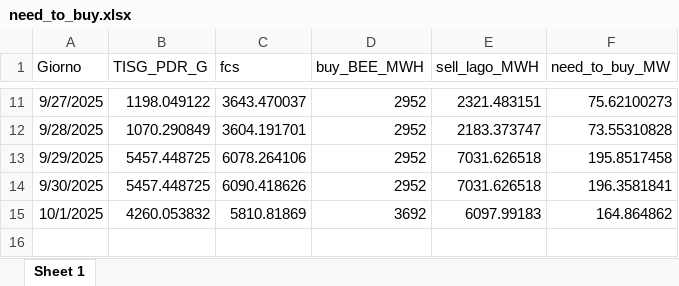
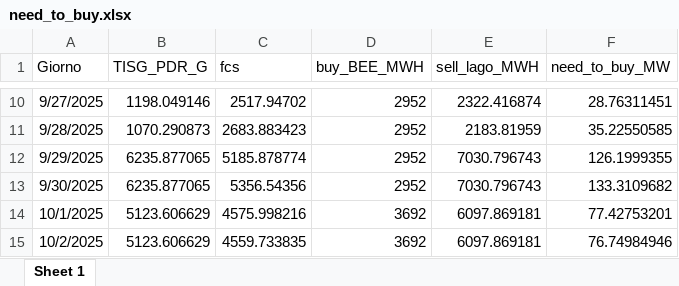
Before and after one commit to Alainpp96/forecastg, an Excel workbook: need_to_buy.xlsx, sheet Sheet 1, drawn as a sheet; only a part is shown, gaps mark what is left out; values as stored, in another font and other column widths than the file's, no borders; addresses are those after the commit; the diff covers the shown part only; the diff names each change by its address in the sheet, - before the commit and + after, or states it on an @@ line.

Commit message:
Aggiorno file need_to_buy.xlsx da R

```diff
--- a/need_to_buy.xlsx (sheet Sheet 1)
+++ b/need_to_buy.xlsx (sheet Sheet 1)
-B10 (TISG_PDR_G): 1198.049122
+B10 (TISG_PDR_G): 1198.049146
-C10 (fcs): 3643.470037
+C10 (fcs): 2517.94702
-E10 (sell_lago_MWH): 2321.483151
+E10 (sell_lago_MWH): 2322.416874
-F10 (need_to_buy_MW): 75.62100273
+F10 (need_to_buy_MW): 28.76311451
-B11 (TISG_PDR_G): 1070.290849
+B11 (TISG_PDR_G): 1070.290873
-C11 (fcs): 3604.191701
+C11 (fcs): 2683.883423
-E11 (sell_lago_MWH): 2183.373747
+E11 (sell_lago_MWH): 2183.81959
-F11 (need_to_buy_MW): 73.55310828
+F11 (need_to_buy_MW): 35.22550585
-B12:B13 (TISG_PDR_G): 5457.448725
+B12:B13 (TISG_PDR_G): 6235.877065
-C12 (fcs): 6078.264106
+C12 (fcs): 5185.878774
-E12:E13 (sell_lago_MWH): 7031.626518
+E12:E13 (sell_lago_MWH): 7030.796743
-F12 (need_to_buy_MW): 195.8517458
+F12 (need_to_buy_MW): 126.1999355
-C13 (fcs): 6090.418626
+C13 (fcs): 5356.54356
-F13 (need_to_buy_MW): 196.3581841
+F13 (need_to_buy_MW): 133.3109682
-B14 (TISG_PDR_G): 4260.053832
+B14 (TISG_PDR_G): 5123.606629
-C14 (fcs): 5810.81869
+C14 (fcs): 4575.998216
-E14 (sell_lago_MWH): 6097.99183
+E14 (sell_lago_MWH): 6097.869181
-F14 (need_to_buy_MW): 164.864862
+F14 (need_to_buy_MW): 77.42753201
+row 15: 10/2/2025 | 5123.606629 | 4559.733835 | 3692 | 6097.869181 | 76.74984946
```
Also changed, not shown: 1 removed row and 33 edited cells elsewhere in this sheet.
